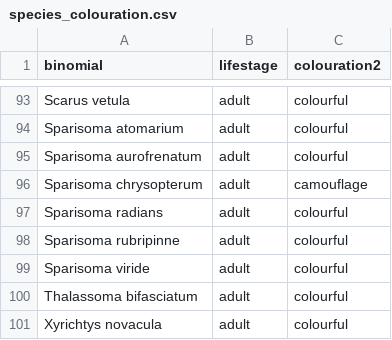
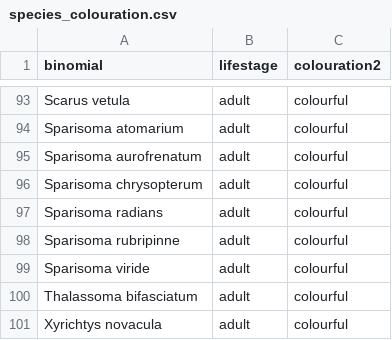
Before and after one commit to iris-george/Reef-Survey-Comparison, a CSV file: clean_data/species_colouration.csv, drawn as a sheet; only a part is shown, gaps mark what is left out.

```diff
--- a/clean_data/species_colouration.csv
+++ b/clean_data/species_colouration.csv
@@ -95,3 +95,3 @@ Sparisoma atomarium,adult,colourful
 Sparisoma aurofrenatum,adult,colourful
-Sparisoma chrysopterum,adult,camouflage
+Sparisoma chrysopterum,adult,colourful
 Sparisoma radians,adult,colourful
```
Also changed, not shown: clean_data/fish_traits.csv, clean_data/species_trophic.csv, 4 other files.
